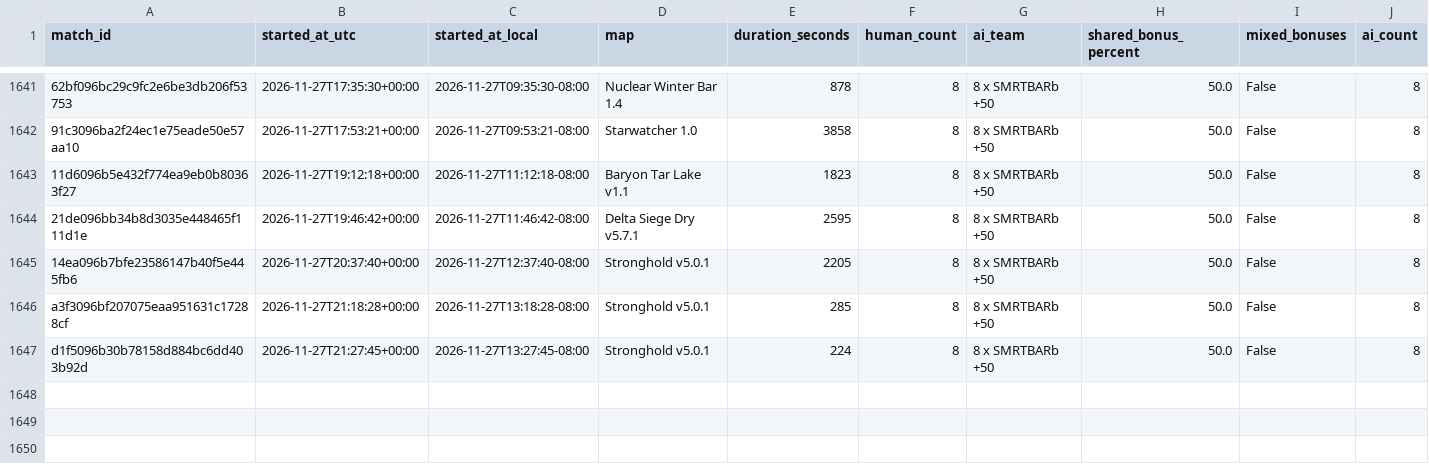
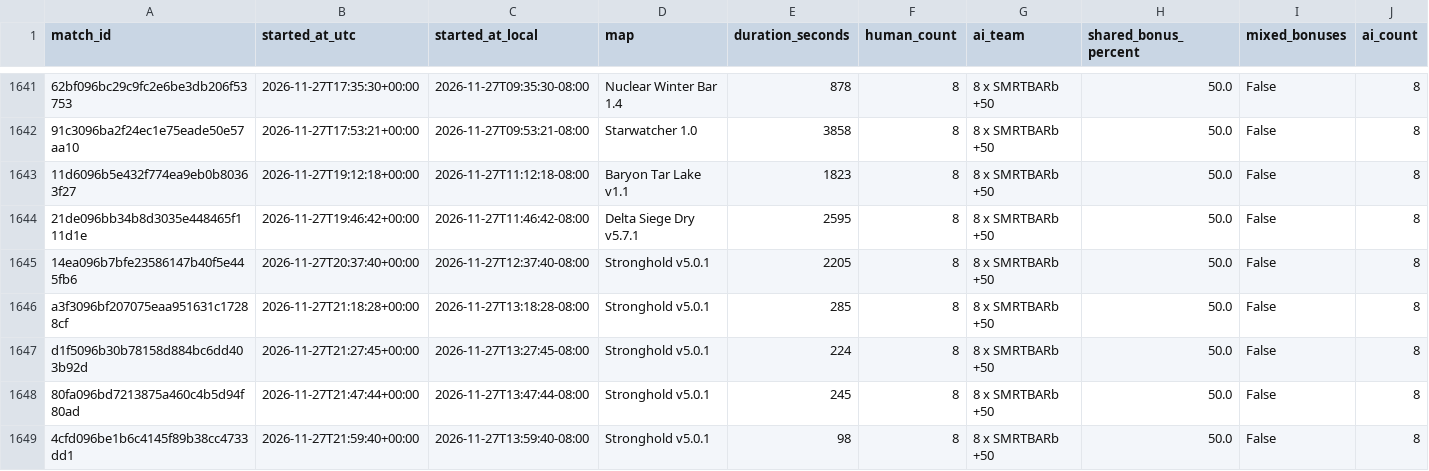
Before and after one commit to Barscrewl/BarbOS, a CSV file: public/fixed_seed/matches.csv, drawn as a sheet; only a part is shown, gaps mark what is left out; rows hold the shown columns only; the diff names each change by its address in the sheet, - before the commit and + after, or states it on an @@ line.

```diff
--- a/public/fixed_seed/matches.csv
+++ b/public/fixed_seed/matches.csv
+row 1648: 80fa096bd7213875a460c4b5d94f80ad | 2026-11-27T21:47:44+00:00 | 2026-11-27T13:47:44-08:00 | Stronghold v5.0.1 | 245 | 8 | 8 x SMRTBARb +50 | 50.0 | False | 8
+row 1649: 4cfd096be1b6c4145f89b38cc4733dd1 | 2026-11-27T21:59:40+00:00 | 2026-11-27T13:59:40-08:00 | Stronghold v5.0.1 | 98 | 8 | 8 x SMRTBARb +50 | 50.0 | False | 8
```
Also changed, not shown: data/matches_index.csv, public/matches.csv, 2 other files.
